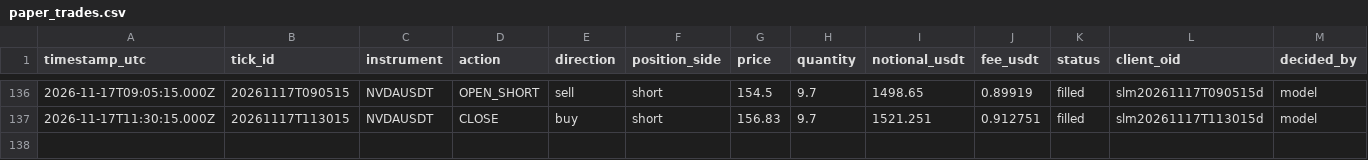
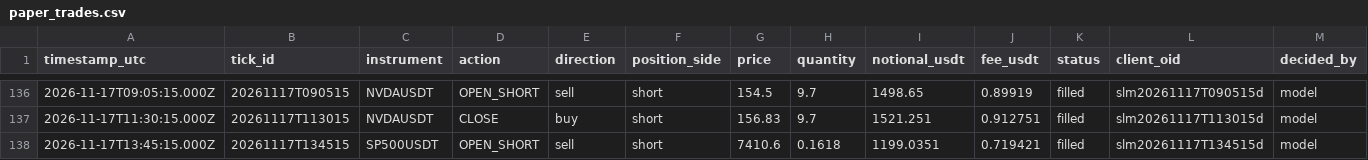
Before and after one commit to JohnboscoE/slimon, a CSV file: reports/paper_trades.csv, drawn as a sheet; only a part is shown, gaps mark what is left out; rows hold the shown columns only; the diff names each change by its address in the sheet, - before the commit and + after, or states it on an @@ line.

```diff
--- a/reports/paper_trades.csv
+++ b/reports/paper_trades.csv
+row 138: 2026-11-17T13:45:15.000Z | 20261117T134515 | SP500USDT | OPEN_SHORT | sell | short | 7410.6 | 0.1618 | 1199.0351 | 0.719421 | filled | slm20261117T134515d | model
```
Also changed, not shown: 4 other files.
